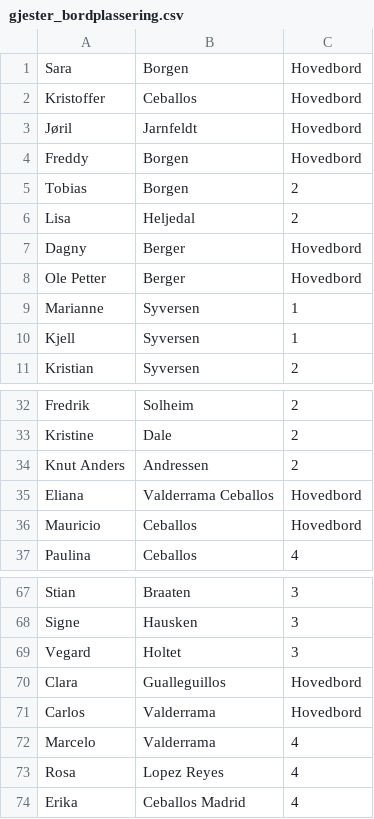
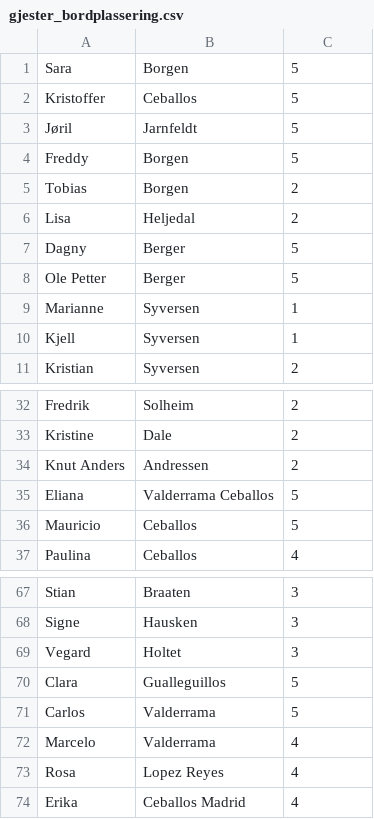
Before and after one commit to ceballos1989/Bryllup-nettside, a CSV file: gjester_bordplassering.csv, drawn as a sheet; only a part is shown, gaps mark what is left out; the diff names each change by its address in the sheet, - before the commit and + after, or states it on an @@ line.

Commit message:
Update gjester_bordplassering.csv
Endret "Hovedbord" til "5"

```diff
--- a/gjester_bordplassering.csv
+++ b/gjester_bordplassering.csv
-C1:C4: Hovedbord
+C1:C4: 5
-C7:C8: Hovedbord
+C7:C8: 5
-C35:C36: Hovedbord
+C35:C36: 5
-C70:C71: Hovedbord
+C70:C71: 5
```
